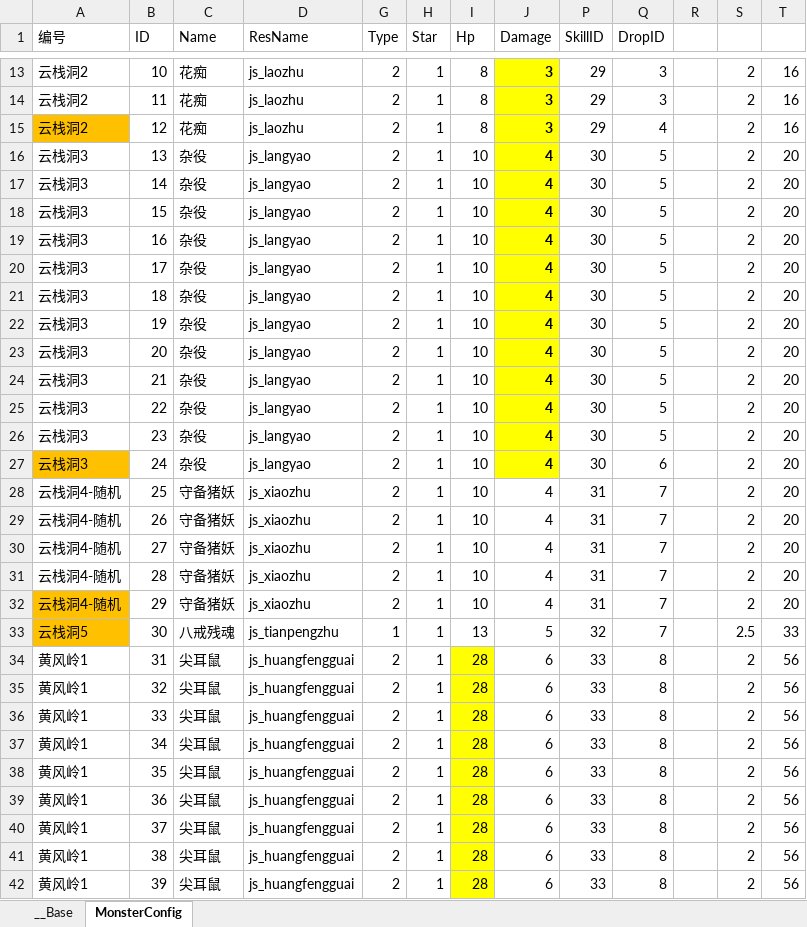
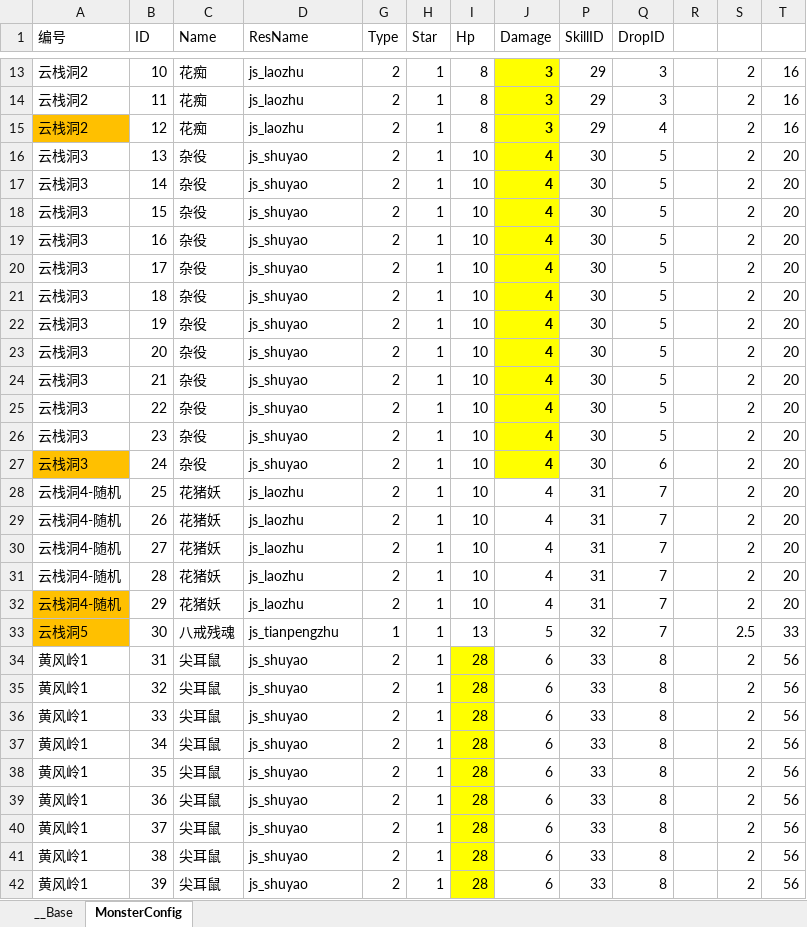
Before and after one commit to 517752548/workdir, an Excel workbook: ExcelConfig/怪物表.xlsx, sheet MonsterConfig, drawn as a sheet; only a part is shown, gaps mark what is left out; values as stored, in another font and other column widths than the file's, no borders; the diff covers the shown part only; the diff names each change by its address in the sheet, - before the commit and + after, or states it on an @@ line.

```diff
--- a/ExcelConfig/怪物表.xlsx (sheet MonsterConfig)
+++ b/ExcelConfig/怪物表.xlsx (sheet MonsterConfig)
-D16:D27 (ResName): js_langyao
+D16:D27 (ResName): js_shuyao
-C28:C32 (Name): 守备猪妖
+C28:C32 (Name): 花猪妖
-D28:D32 (ResName): js_xiaozhu
+D28:D32 (ResName): js_laozhu
-D34:D42 (ResName): js_huangfengguai
+D34:D42 (ResName): js_shuyao
```
Also changed, not shown: 257 edited cells and cell formats elsewhere in this sheet, ExcelConfig/地图内黑店.xlsx, ExcelConfig/战斗组表.xlsx, 10 other files.
